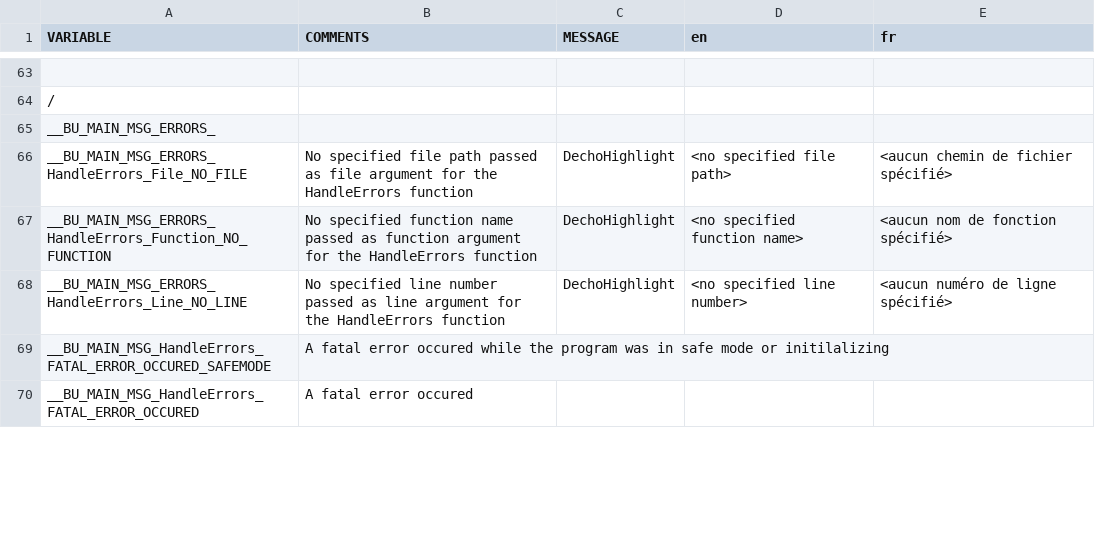
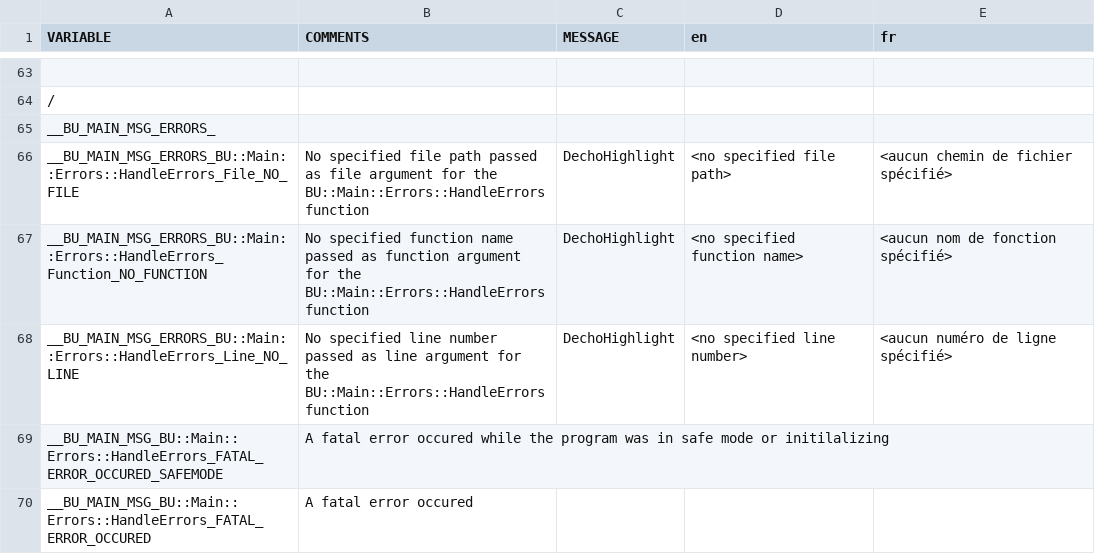
Before and after one commit to DimitriObeid/Bash-Utils, a CSV file: lib/lang/lang.csv, drawn as a sheet; only a part is shown, gaps mark what is left out; the diff covers the shown part only; the diff names each change by its address in the sheet, - before the commit and + after, or states it on an @@ line.

Commit message:
Big save : Setting name convention for the modules functions

```diff
--- a/lib/lang/lang.csv
+++ b/lib/lang/lang.csv
-A66 (VARIABLE): __BU_MAIN_MSG_ERRORS_HandleErrors_File_NO_FILE
+A66 (VARIABLE): __BU_MAIN_MSG_ERRORS_BU::Main::Errors::HandleErrors_File_NO_FILE
-B66 (COMMENTS): …for the HandleErrors function
+B66 (COMMENTS): …for the BU::Main::Errors::HandleErrors function
-A67 (VARIABLE): __BU_MAIN_MSG_ERRORS_HandleErrors_Function_NO_FUNCTION
+A67 (VARIABLE): __BU_MAIN_MSG_ERRORS_BU::Main::Errors::HandleErrors_Function_NO_FUNCTION
-B67 (COMMENTS): …for the HandleErrors function
+B67 (COMMENTS): …for the BU::Main::Errors::HandleErrors function
-A68 (VARIABLE): __BU_MAIN_MSG_ERRORS_HandleErrors_Line_NO_LINE
+A68 (VARIABLE): __BU_MAIN_MSG_ERRORS_BU::Main::Errors::HandleErrors_Line_NO_LINE
-B68 (COMMENTS): …for the HandleErrors function
+B68 (COMMENTS): …for the BU::Main::Errors::HandleErrors function
-A69 (VARIABLE): __BU_MAIN_MSG_HandleErrors_FATAL_ERROR_OCCURED_SAFEMODE
+A69 (VARIABLE): __BU_MAIN_MSG_BU::Main::Errors::HandleErrors_FATAL_ERROR_OCCURED_SAFEMODE
-A70 (VARIABLE): __BU_MAIN_MSG_HandleErrors_FATAL_ERROR_OCCURED
+A70 (VARIABLE): __BU_MAIN_MSG_BU::Main::Errors::HandleErrors_FATAL_ERROR_OCCURED
```
Also changed, not shown: 45 edited cells elsewhere in this file, 40 other files.
